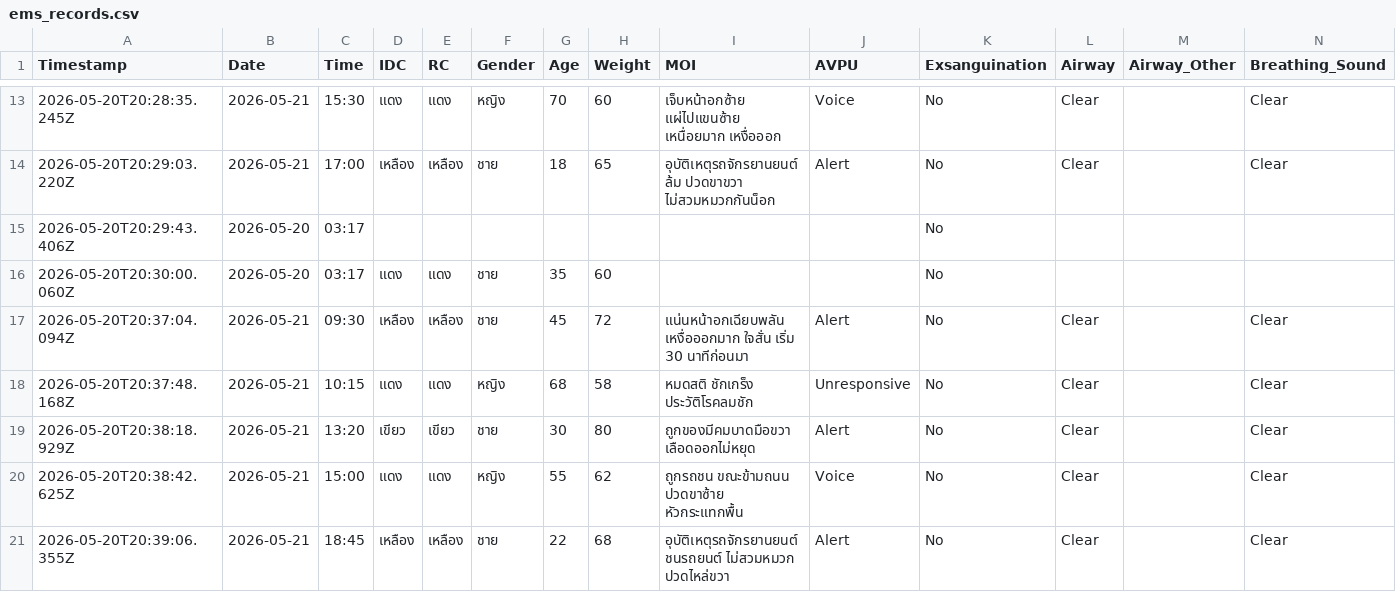
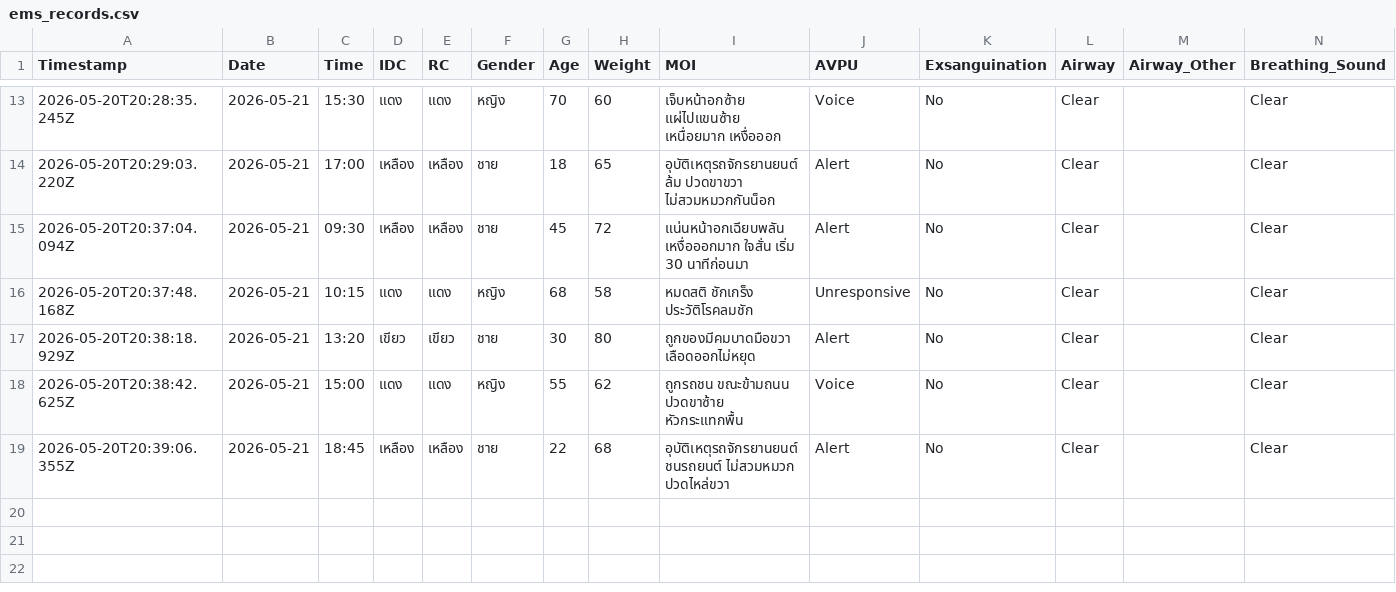
Before and after one commit to udon2536/report.github.io, a CSV file: ems_records.csv, drawn as a sheet; only a part is shown, gaps mark what is left out; rows hold the shown columns only; the diff names each change by its address in the sheet, - before the commit and + after, or states it on an @@ line.

Commit message:
Update ems_records.csv

```diff
--- a/ems_records.csv
+++ b/ems_records.csv
-row 15: 2026-05-20T20:29:43.406Z | 2026-05-20 | 03:17 |  |  |  |  |  |  |  | No
-row 16: 2026-05-20T20:30:00.060Z | 2026-05-20 | 03:17 | แดง | แดง | ชาย | 35 | 60 |  |  | No
```
